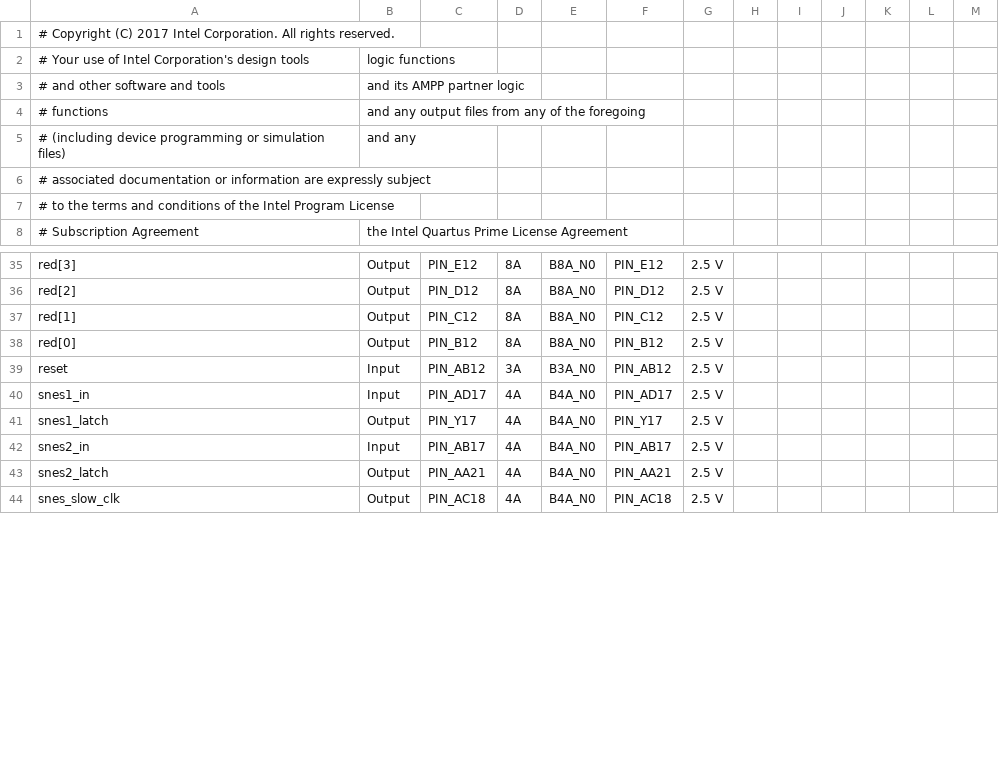
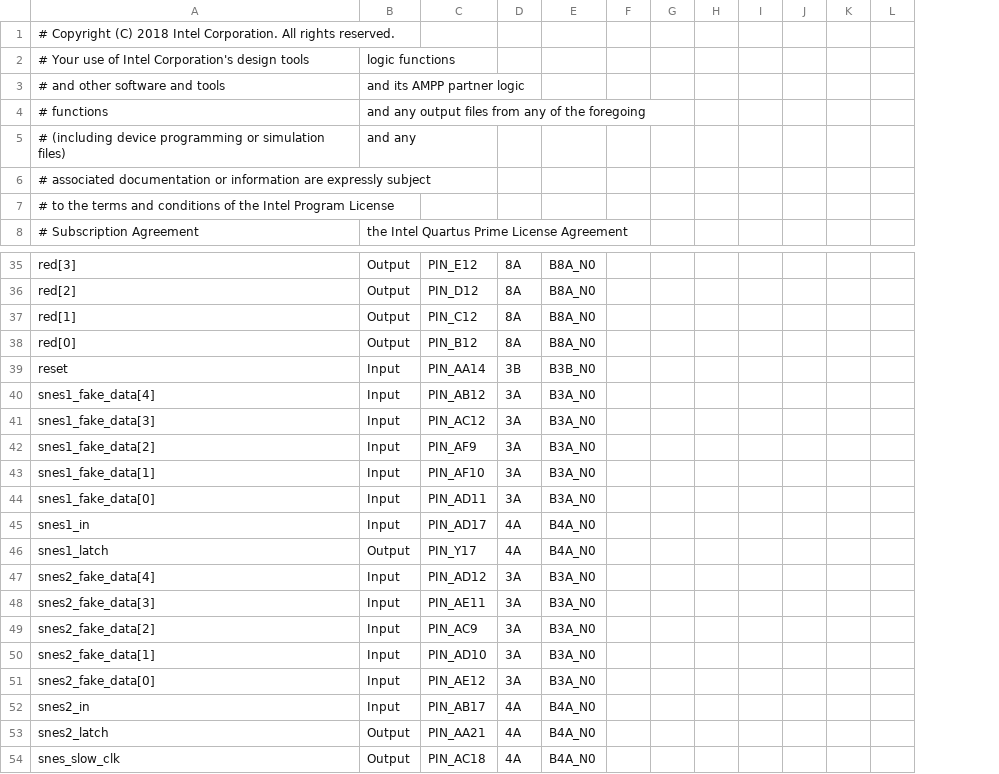
Before and after one commit to JadenSimon/ECE3710, a CSV file: lab5/Game_Pins.csv, drawn as a sheet; only a part is shown, gaps mark what is left out; removed rows and columns are numbered as before the commit, all else as after; rows hold the shown columns only; the diff covers the shown part only; the diff names each change by its address in the sheet, - before the commit and + after, or states it on an @@ line.

```diff
--- a/lab5/Game_Pins.csv
+++ b/lab5/Game_Pins.csv
-column F, rows 35-44: PIN_E12 | PIN_D12 | PIN_C12 | PIN_B12 | PIN_AB12 | PIN_AD17 | PIN_Y17 | PIN_AB17 | PIN_AA21 | PIN_AC18
-column G, rows 35-44: all 2.5 V
+column F, empty
-A1: …Copyright (C) 2017 Intel Corporation.…
+A1: …Copyright (C) 2018 Intel Corporation.…
-C39: PIN_AB12
+C39: PIN_AA14
-D39: 3A
+D39: 3B
-E39: B3A_N0
+E39: B3B_N0
+row 40: snes1_fake_data[4] | Input | PIN_AB12 | 3A | B3A_N0
+row 41: snes1_fake_data[3] | Input | PIN_AC12 | 3A | B3A_N0
+row 42: snes1_fake_data[2] | Input | PIN_AF9 | 3A | B3A_N0
+row 43: snes1_fake_data[1] | Input | PIN_AF10 | 3A | B3A_N0
+row 44: snes1_fake_data[0] | Input | PIN_AD11 | 3A | B3A_N0
+row 47: snes2_fake_data[4] | Input | PIN_AD12 | 3A | B3A_N0
+row 48: snes2_fake_data[3] | Input | PIN_AE11 | 3A | B3A_N0
+row 49: snes2_fake_data[2] | Input | PIN_AC9 | 3A | B3A_N0
+row 50: snes2_fake_data[1] | Input | PIN_AD10 | 3A | B3A_N0
+row 51: snes2_fake_data[0] | Input | PIN_AE12 | 3A | B3A_N0
```
Also changed, not shown: 3 edited cells elsewhere in this file, 2 other files.
